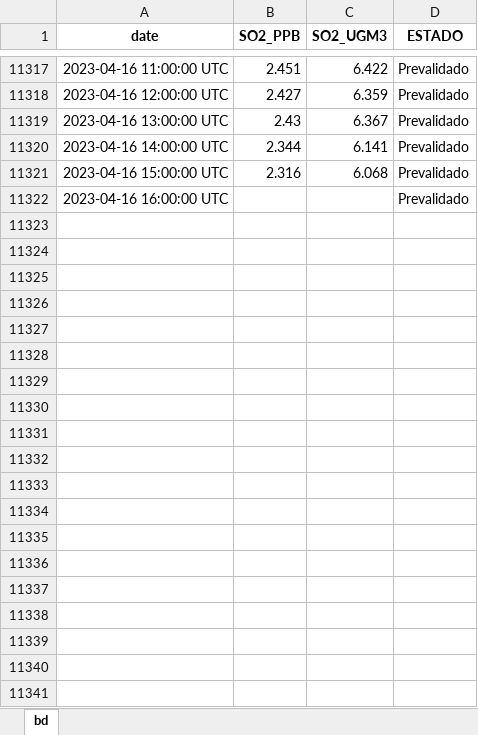
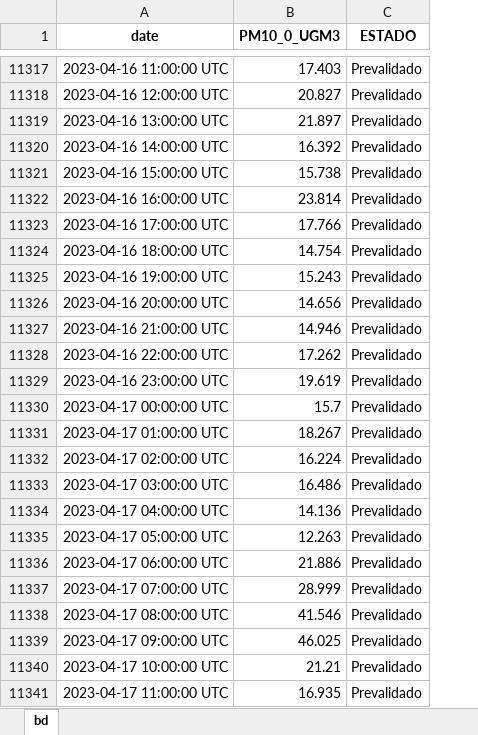
Before and after one commit to DANIELNAHUN/WScrapp-OEFA, an Excel workbook: Data/Ilo Jose Pardo - PM10.xlsx, sheet bd, drawn as a sheet; only a part is shown, gaps mark what is left out; values as stored, in another font and other column widths than the file's, no borders; removed rows and columns are numbered as before the commit, all else as after; the diff covers the shown part only; the diff names each change by its address in the sheet, - before the commit and + after, or states it on an @@ line.

```diff
--- a/Data/Ilo Jose Pardo - PM10.xlsx (sheet bd)
+++ b/Data/Ilo Jose Pardo - PM10.xlsx (sheet bd)
-column B (SO2_PPB), rows 11317-11321: 2.451 | 2.427 | 2.43 | 2.344 | 2.316
-column C (SO2_UGM3), rows 11317-11321: 6.422 | 6.359 | 6.367 | 6.141 | 6.068
+column B (PM10_0_UGM3), rows 11317-11322: 17.403 | 20.827 | 21.897 | 16.392 | 15.738 | 23.814
+row 11323: 2023-04-16 17:00:00 UTC | 17.766 | Prevalidado
+row 11324: 2023-04-16 18:00:00 UTC | 14.754 | Prevalidado
+row 11325: 2023-04-16 19:00:00 UTC | 15.243 | Prevalidado
+row 11326: 2023-04-16 20:00:00 UTC | 14.656 | Prevalidado
+row 11327: 2023-04-16 21:00:00 UTC | 14.946 | Prevalidado
+row 11328: 2023-04-16 22:00:00 UTC | 17.262 | Prevalidado
+row 11329: 2023-04-16 23:00:00 UTC | 19.619 | Prevalidado
+row 11330: 2023-04-17 00:00:00 UTC | 15.7 | Prevalidado
+row 11331: 2023-04-17 01:00:00 UTC | 18.267 | Prevalidado
+row 11332: 2023-04-17 02:00:00 UTC | 16.224 | Prevalidado
+row 11333: 2023-04-17 03:00:00 UTC | 16.486 | Prevalidado
+row 11334: 2023-04-17 04:00:00 UTC | 14.136 | Prevalidado
+row 11335: 2023-04-17 05:00:00 UTC | 12.263 | Prevalidado
+row 11336: 2023-04-17 06:00:00 UTC | 21.886 | Prevalidado
+row 11337: 2023-04-17 07:00:00 UTC | 28.999 | Prevalidado
+row 11338: 2023-04-17 08:00:00 UTC | 41.546 | Prevalidado
+row 11339: 2023-04-17 09:00:00 UTC | 46.025 | Prevalidado
+row 11340: 2023-04-17 10:00:00 UTC | 21.21 | Prevalidado
+row 11341: 2023-04-17 11:00:00 UTC | 16.935 | Prevalidado
```
Also changed, not shown: 54 added rows elsewhere in this sheet, Data/Ilo Bolognesi - PM10.xlsx, Data/Ilo Bolognesi - PM2.5.xlsx, 16 other files.
